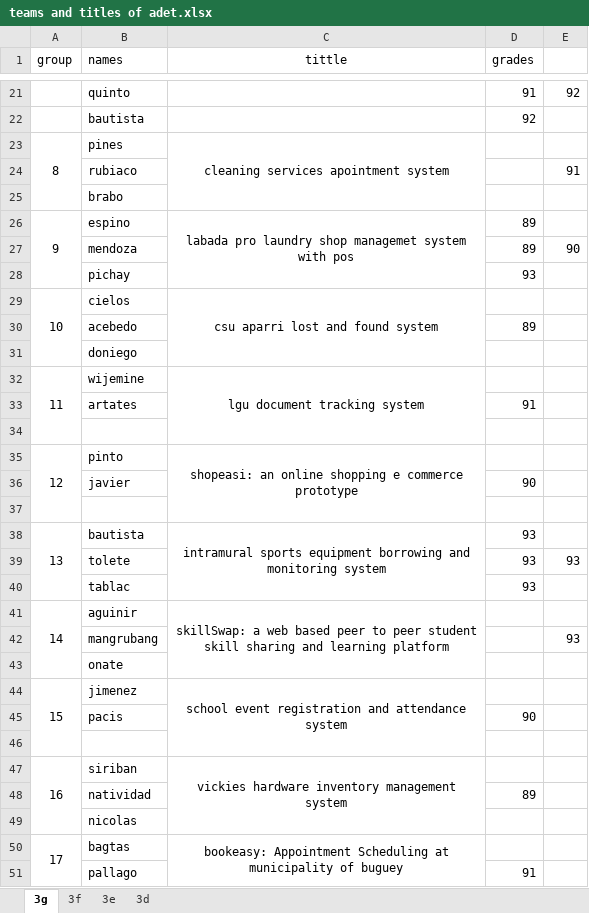
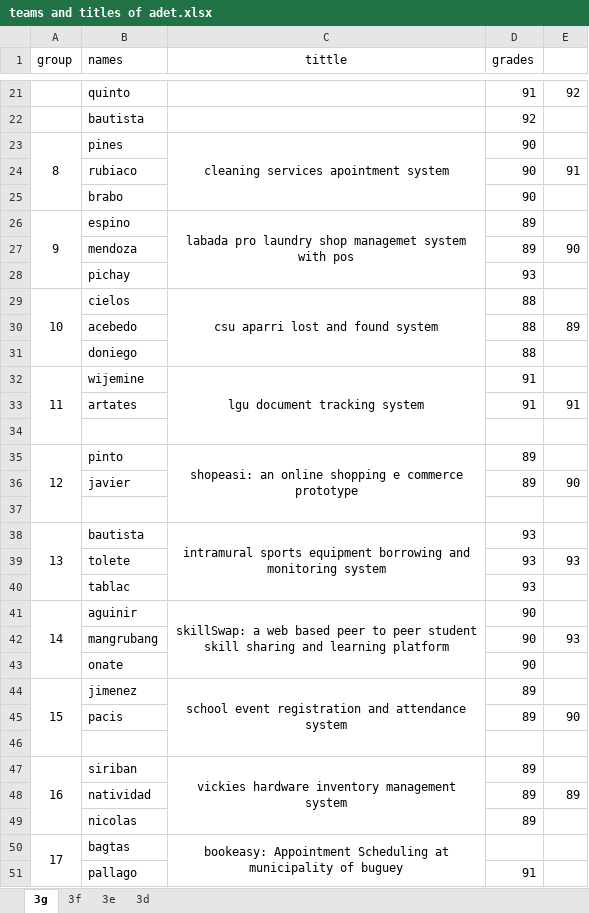
Before and after one commit to Brrrttt/For-Teaching, an Excel workbook: ADET/teams and titles of adet.xlsx, sheet 3g, drawn as a sheet; only a part is shown, gaps mark what is left out; values as stored, in another font and other column widths than the file's, no borders; the diff covers the shown part only; the diff names each change by its address in the sheet, - before the commit and + after, or states it on an @@ line.

```diff
--- a/ADET/teams and titles of adet.xlsx (sheet 3g)
+++ b/ADET/teams and titles of adet.xlsx (sheet 3g)
-D23:D25 (grades): (empty)
+D23:D25 (grades): 90
-D29 (grades): (empty)
+D29 (grades): 88
-D30 (grades): 89
+D30 (grades): 88
-E30: (empty)
+E30: 89
-D31 (grades): (empty)
+D31 (grades): 88
-D32 (grades): (empty)
+D32 (grades): 91
-E33: (empty)
+E33: 91
-D35 (grades): (empty)
+D35 (grades): 89
-D36 (grades): 90
+D36 (grades): 89
-E36: (empty)
+E36: 90
-D41:D43 (grades): (empty)
+D41:D43 (grades): 90
-D44 (grades): (empty)
+D44 (grades): 89
-D45 (grades): 90
+D45 (grades): 89
-E45: (empty)
+E45: 90
-D47 (grades): (empty)
+D47 (grades): 89
-E48: (empty)
+E48: 89
-D49 (grades): (empty)
+D49 (grades): 89
```
Also changed, not shown: 6 edited cells elsewhere in this sheet, ADET/criteria(rubric).xlsx, 3 other files.
